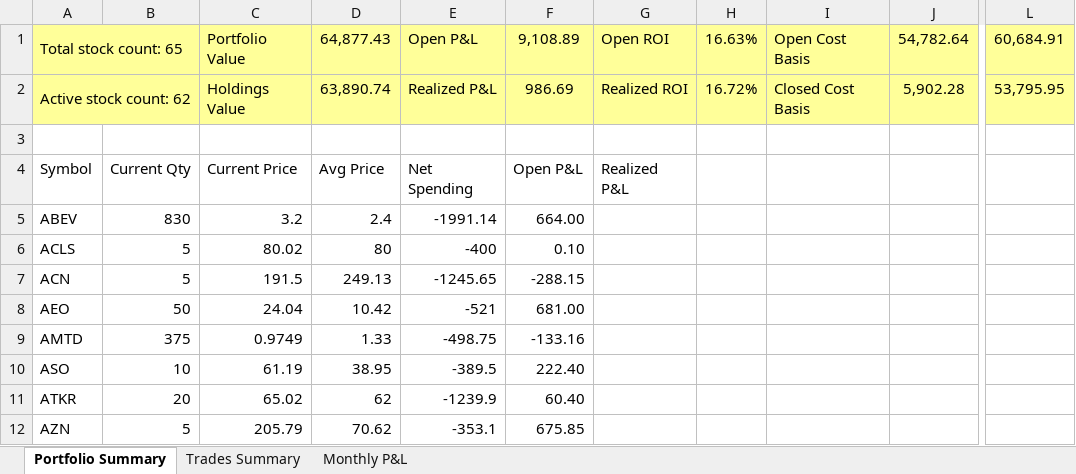
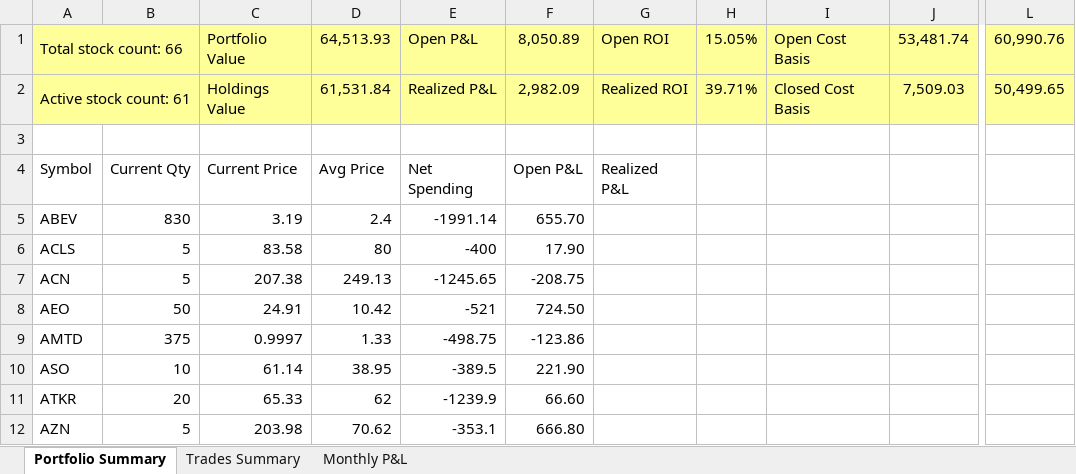
Before and after one commit to nvu01/Undervalued-Stock-Trade-Tracking, an Excel workbook: Report.xlsm, sheet Portfolio Summary, drawn as a sheet; only a part is shown, gaps mark what is left out; values as stored, in another font and other column widths than the file's, no borders; charts and pictures and conditional formats and table styles not drawn; the diff covers the shown part only; the diff names each change by its address in the sheet, - before the commit and + after, or states it on an @@ line.

```diff
--- a/Report.xlsm (sheet Portfolio Summary)
+++ b/Report.xlsm (sheet Portfolio Summary)
-A1: Total stock count: 65
+A1: Total stock count: 66
-D1: 64,877.43
+D1: 64,513.93
-F1: 9,108.89
+F1: 8,050.89
-H1: 16.63%
+H1: 15.05%
-J1: 54,782.64
+J1: 53,481.74
-L1: 60,684.91
+L1: 60,990.76
-A2: Active stock count: 62
+A2: Active stock count: 61
-D2: 63,890.74
+D2: 61,531.84
-F2: 986.69
+F2: 2,982.09
-H2: 16.72%
+H2: 39.71%
-J2: 5,902.28
+J2: 7,509.03
-L2: 53,795.95
+L2: 50,499.65
-C5: 3.2
+C5: 3.19
-F5: 664.00
+F5: 655.70
-C6: 80.02
+C6: 83.58
-F6: 0.10
+F6: 17.90
-C7: 191.5
+C7: 207.38
-F7: -288.15
+F7: -208.75
-C8: 24.04
+C8: 24.91
-F8: 681.00
+F8: 724.50
-C9: 0.9749
+C9: 0.9997
-F9: -133.16
+F9: -123.86
-C10: 61.19
+C10: 61.14
-F10: 222.40
+F10: 221.90
-C11: 65.02
+C11: 65.33
-F11: 60.40
+F11: 66.60
-C12: 205.79
+C12: 203.98
-F12: 675.85
+F12: 666.80
```
Also changed, not shown: 2 added rows, 1 removed row, 121 edited cells and merged cells elsewhere in this sheet, sheet Trades Summary, sheet Monthly P&L, 1 other file.
